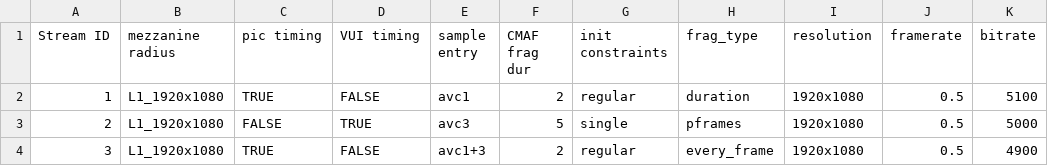
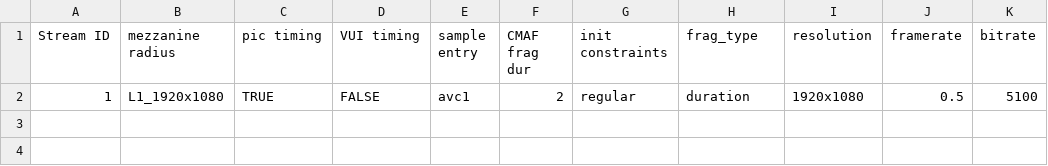
Before and after one commit to cta-wave/Test-Content-Generation, a CSV file: switching_sets_single_track.csv, drawn as a sheet.

Commit message:
only encode one stream per profile

```diff
--- a/switching_sets_single_track.csv
+++ b/switching_sets_single_track.csv
@@ -2,3 +2 @@ Stream ID,mezzanine radius,pic timing,VUI timing,sample entry,CMAF frag dur,init
 1,L1_1920x1080,TRUE,FALSE,avc1,2,regular,duration,1920x1080,0.5,5100
-2,L1_1920x1080,FALSE,TRUE,avc3,5,single,pframes,1920x1080,0.5,5000
-3,L1_1920x1080,TRUE,FALSE,avc1+3,2,regular,every_frame,1920x1080,0.5,4900
```
Also changed, not shown: 1 other file.
